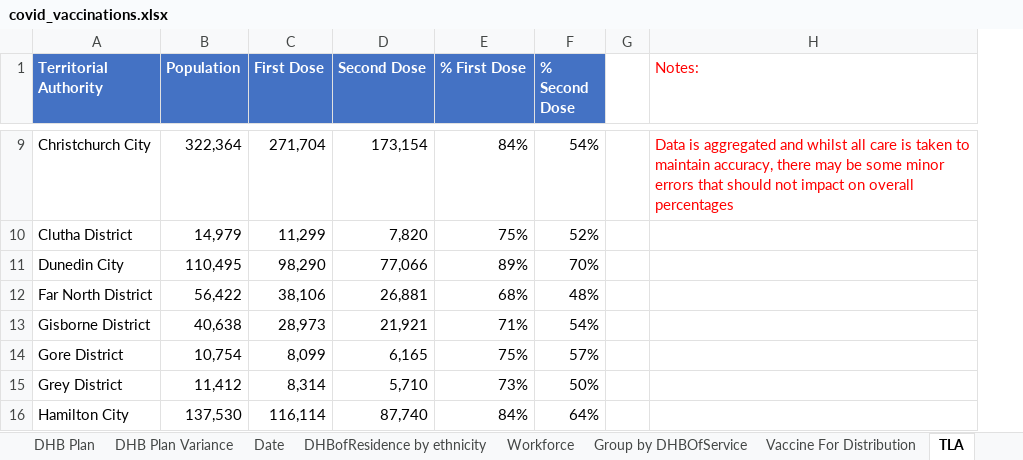
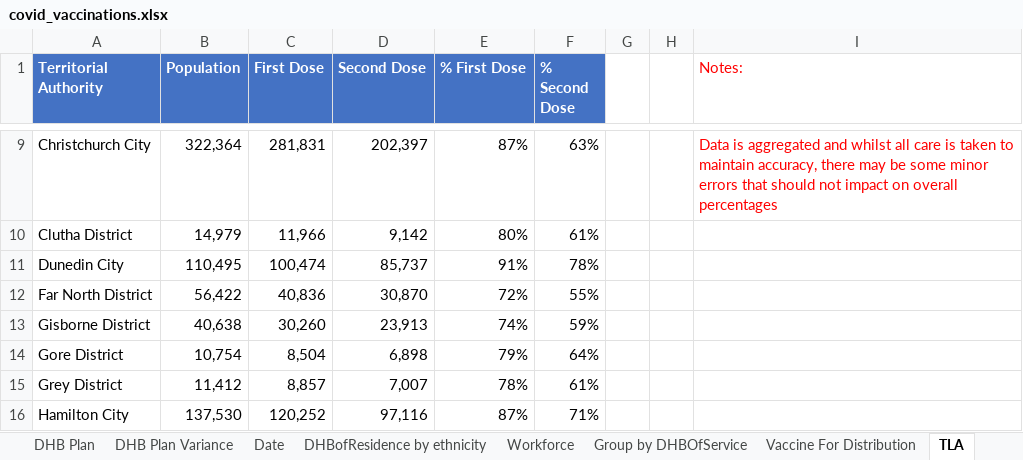
Before and after one commit to Mike-Honey/covid-19-nz-vaccinations, an Excel workbook: covid_vaccinations.xlsx, sheet TLA, drawn as a sheet; only a part is shown, gaps mark what is left out; values as stored, in another font and other column widths than the file's, no borders; the diff covers the shown part only; the diff names each change by its address in the sheet, - before the commit and + after, or states it on an @@ line.

```diff
--- a/covid_vaccinations.xlsx (sheet TLA)
+++ b/covid_vaccinations.xlsx (sheet TLA)
+column H, empty
-C9 (First Dose): 271,704
+C9 (First Dose): 281,831
-D9 (Second Dose): 173,154
+D9 (Second Dose): 202,397
-E9 (% First Dose): 84%
+E9 (% First Dose): 87%
-F9 (% Second Dose): 54%
+F9 (% Second Dose): 63%
-C10 (First Dose): 11,299
+C10 (First Dose): 11,966
-D10 (Second Dose): 7,820
+D10 (Second Dose): 9,142
-E10 (% First Dose): 75%
+E10 (% First Dose): 80%
-F10 (% Second Dose): 52%
+F10 (% Second Dose): 61%
-C11 (First Dose): 98,290
+C11 (First Dose): 100,474
-D11 (Second Dose): 77,066
+D11 (Second Dose): 85,737
-E11 (% First Dose): 89%
+E11 (% First Dose): 91%
-F11 (% Second Dose): 70%
+F11 (% Second Dose): 78%
-C12 (First Dose): 38,106
+C12 (First Dose): 40,836
-D12 (Second Dose): 26,881
+D12 (Second Dose): 30,870
-E12 (% First Dose): 68%
+E12 (% First Dose): 72%
-F12 (% Second Dose): 48%
+F12 (% Second Dose): 55%
-C13 (First Dose): 28,973
+C13 (First Dose): 30,260
-D13 (Second Dose): 21,921
+D13 (Second Dose): 23,913
-E13 (% First Dose): 71%
+E13 (% First Dose): 74%
-F13 (% Second Dose): 54%
+F13 (% Second Dose): 59%
-C14 (First Dose): 8,099
+C14 (First Dose): 8,504
-D14 (Second Dose): 6,165
+D14 (Second Dose): 6,898
-E14 (% First Dose): 75%
+E14 (% First Dose): 79%
-F14 (% Second Dose): 57%
+F14 (% Second Dose): 64%
-C15 (First Dose): 8,314
+C15 (First Dose): 8,857
-D15 (Second Dose): 5,710
+D15 (Second Dose): 7,007
-E15 (% First Dose): 73%
+E15 (% First Dose): 78%
-F15 (% Second Dose): 50%
+F15 (% Second Dose): 61%
-C16 (First Dose): 116,114
+C16 (First Dose): 120,252
-D16 (Second Dose): 87,740
+D16 (Second Dose): 97,116
-E16 (% First Dose): 84%
+E16 (% First Dose): 87%
-F16 (% Second Dose): 64%
+F16 (% Second Dose): 71%
```
Also changed, not shown: 244 edited cells elsewhere in this sheet, sheet DHBofResidence by ethnicity, sheet Group by DHBOfService, sheet DHB Plan Variance, sheet Date, sheet Cumulative, sheet Workforce, 3 more sheets, 2 other files.
